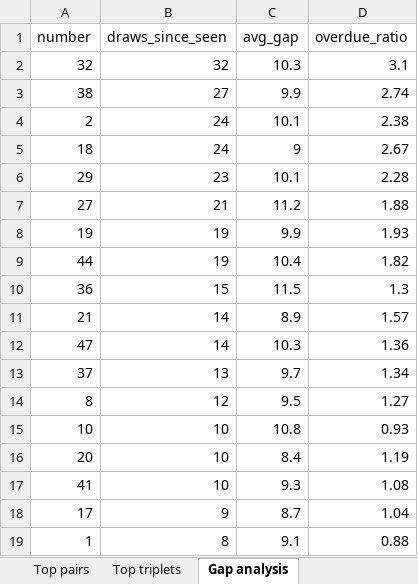
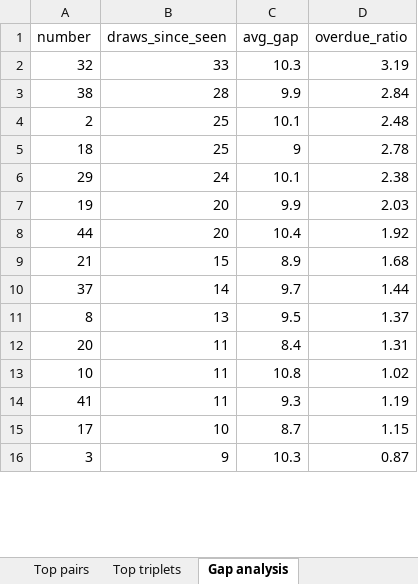
Before and after one commit to bostjanvihar/eurojp, an Excel workbook: docs/eurojackpot.xlsx, sheet Gap analysis, drawn as a sheet; only a part is shown; values as stored, in another font and other column widths than the file's, no borders; removed rows and columns are numbered as before the commit, all else as after; the diff covers the shown part only; the diff names each change by its address in the sheet, - before the commit and + after, or states it on an @@ line.

```diff
--- a/docs/eurojackpot.xlsx (sheet Gap analysis)
+++ b/docs/eurojackpot.xlsx (sheet Gap analysis)
-B2 (draws_since_seen): 32
+B2 (draws_since_seen): 33
-D2 (overdue_ratio): 3.1
+D2 (overdue_ratio): 3.19
-B3 (draws_since_seen): 27
+B3 (draws_since_seen): 28
-D3 (overdue_ratio): 2.74
+D3 (overdue_ratio): 2.84
-B4:B5 (draws_since_seen): 24
+B4:B5 (draws_since_seen): 25
-D4 (overdue_ratio): 2.38
+D4 (overdue_ratio): 2.48
-D5 (overdue_ratio): 2.67
+D5 (overdue_ratio): 2.78
-B6 (draws_since_seen): 23
+B6 (draws_since_seen): 24
-D6 (overdue_ratio): 2.28
+D6 (overdue_ratio): 2.38
-row 7: 27 | 21 | 11.2 | 1.88
-B7:B8 (draws_since_seen): 19
+B7:B8 (draws_since_seen): 20
-D7 (overdue_ratio): 1.93
+D7 (overdue_ratio): 2.03
-D8 (overdue_ratio): 1.82
+D8 (overdue_ratio): 1.92
-row 10: 36 | 15 | 11.5 | 1.3
-B9 (draws_since_seen): 14
+B9 (draws_since_seen): 15
-D9 (overdue_ratio): 1.57
+D9 (overdue_ratio): 1.68
-row 12: 47 | 14 | 10.3 | 1.36
-B10 (draws_since_seen): 13
+B10 (draws_since_seen): 14
-D10 (overdue_ratio): 1.34
+D10 (overdue_ratio): 1.44
-B11 (draws_since_seen): 12
+B11 (draws_since_seen): 13
-D11 (overdue_ratio): 1.27
+D11 (overdue_ratio): 1.37
-row 15: 10 | 10 | 10.8 | 0.93
-B12 (draws_since_seen): 10
+B12 (draws_since_seen): 11
-D12 (overdue_ratio): 1.19
+D12 (overdue_ratio): 1.31
+row 13: 10 | 11 | 10.8 | 1.02
-B14 (draws_since_seen): 10
+B14 (draws_since_seen): 11
-D14 (overdue_ratio): 1.08
+D14 (overdue_ratio): 1.19
-B15 (draws_since_seen): 9
+B15 (draws_since_seen): 10
-D15 (overdue_ratio): 1.04
+D15 (overdue_ratio): 1.15
-row 19: 1 | 8 | 9.1 | 0.88
+row 16: 3 | 9 | 10.3 | 0.87
```
Also changed, not shown: 14 added rows, 11 removed rows and 41 edited cells elsewhere in this sheet, sheet Main frequency, sheet Euro freq (since 2022), sheet Euro freq (all time), sheet Draws, sheet Top pairs, 16 other files.
